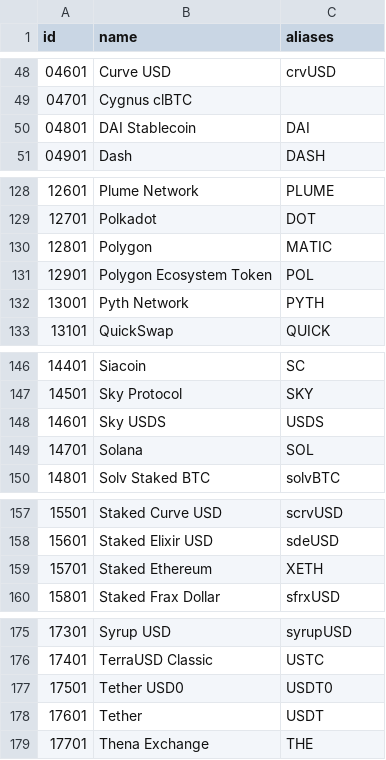
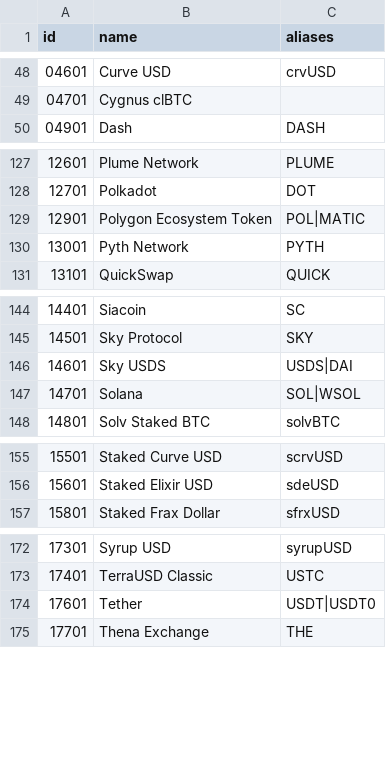
Before and after one commit to nxrates/mitch, a CSV file: ids/crypto-assets.csv, drawn as a sheet; only a part is shown, gaps mark what is left out; the diff covers the shown part only.

Commit message:
crypto-assets: fold CAT-1 fungible aliases into canonical rows
Two-category symbol-alias model (CAT-1 leg):
- BTC gets XBT|XXBT; ETH gets WETH|XETH; POL gets MATIC; USDS gets DAI;
  USDT gets USDT0; SOL gets WSOL; BNB gets WBNB.
- Delete now-redundant standalone rows (MATIC 12801, USDT0 17501, DAI 04801,
  XETH 15701) so no symbol is both a row name and an alias (the resolver
  insert_checked dup-assertion would otherwise panic).
- CAT-2 custodial BTC wraps (WBTC, cbBTC, TBTC, BTCB, BBTC) keep distinct rows.

```diff
--- a/ids/crypto-assets.csv
+++ b/ids/crypto-assets.csv
@@ -49,3 +49,2 @@ id,name,aliases
 04701,Cygnus clBTC,
-04801,DAI Stablecoin,DAI
 04901,Dash,DASH
@@ -129,4 +128,3 @@ id,name,aliases
 12701,Polkadot,DOT
-12801,Polygon,MATIC
-12901,Polygon Ecosystem Token,POL
+12901,Polygon Ecosystem Token,POL|MATIC
 13001,Pyth Network,PYTH
@@ -147,4 +145,4 @@ id,name,aliases
 14501,Sky Protocol,SKY
-14601,Sky USDS,USDS
-14701,Solana,SOL
+14601,Sky USDS,USDS|DAI
+14701,Solana,SOL|WSOL
 14801,Solv Staked BTC,solvBTC
@@ -158,3 +156,2 @@ id,name,aliases
 15601,Staked Elixir USD,sdeUSD
-15701,Staked Ethereum,XETH
 15801,Staked Frax Dollar,sfrxUSD
@@ -176,4 +173,3 @@ id,name,aliases
 17401,TerraUSD Classic,USTC
-17501,Tether USD0,USDT0
-17601,Tether,USDT
+17601,Tether,USDT|USDT0
 17701,Thena Exchange,THE
```
Also changed, not shown: 3 edited cells elsewhere in this file.
